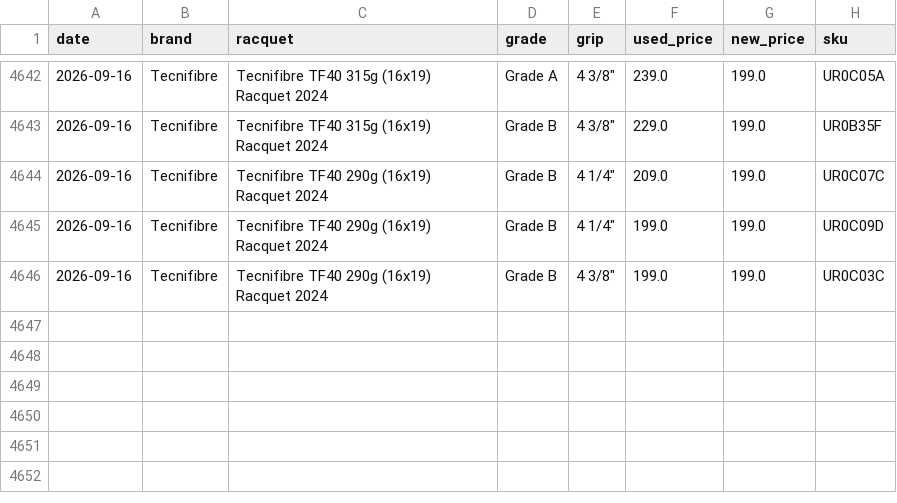
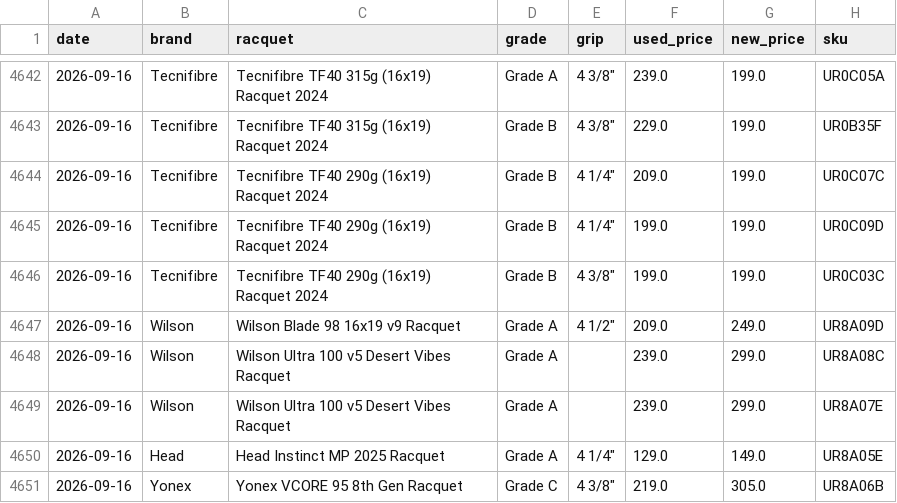
Before and after one commit to shudengnyc/tw-used-racket-tracker, a CSV file: history.csv, drawn as a sheet; only a part is shown, gaps mark what is left out.

```diff
--- a/history.csv
+++ b/history.csv
@@ -4646 +4646,6 @@ date,brand,racquet,grade,grip,used_price,new_price,sku
 2026-09-16,Tecnifibre,Tecnifibre TF40 290g (16x19) Racquet 2024,Grade B,"4 3/8""",199.0,199.0,UR0C03C
+2026-09-16,Wilson,Wilson Blade 98 16x19 v9 Racquet,Grade A,"4 1/2""",209.0,249.0,UR8A09D
+2026-09-16,Wilson,Wilson Ultra 100 v5 Desert Vibes Racquet,Grade A,,239.0,299.0,UR8A08C
+2026-09-16,Wilson,Wilson Ultra 100 v5 Desert Vibes Racquet,Grade A,,239.0,299.0,UR8A07E
+2026-09-16,Head,Head Instinct MP 2025 Racquet,Grade A,"4 1/4""",129.0,149.0,UR8A05E
+2026-09-16,Yonex,Yonex VCORE 95 8th Gen Racquet,Grade C,"4 3/8""",219.0,305.0,UR8A06B
```
Also changed, not shown: used_prices.csv, 8 other files.
